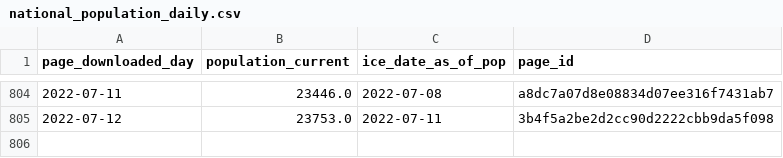
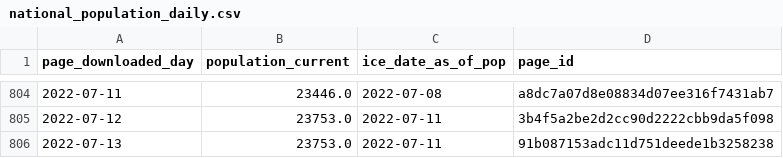
Before and after one commit to vera-institute/ice-detention-covid, a CSV file: data_daily/national_population_daily.csv, drawn as a sheet; only a part is shown, gaps mark what is left out; the diff names each change by its address in the sheet, - before the commit and + after, or states it on an @@ line.

```diff
--- a/data_daily/national_population_daily.csv
+++ b/data_daily/national_population_daily.csv
+row 806: 2022-07-13 | 23753.0 | 2022-07-11 | 91b087153adc11d751deede1b3258238
```
Also changed, not shown: data_daily/national_cases_daily.csv, data_daily/national_tests_daily.csv, 6 other files.
